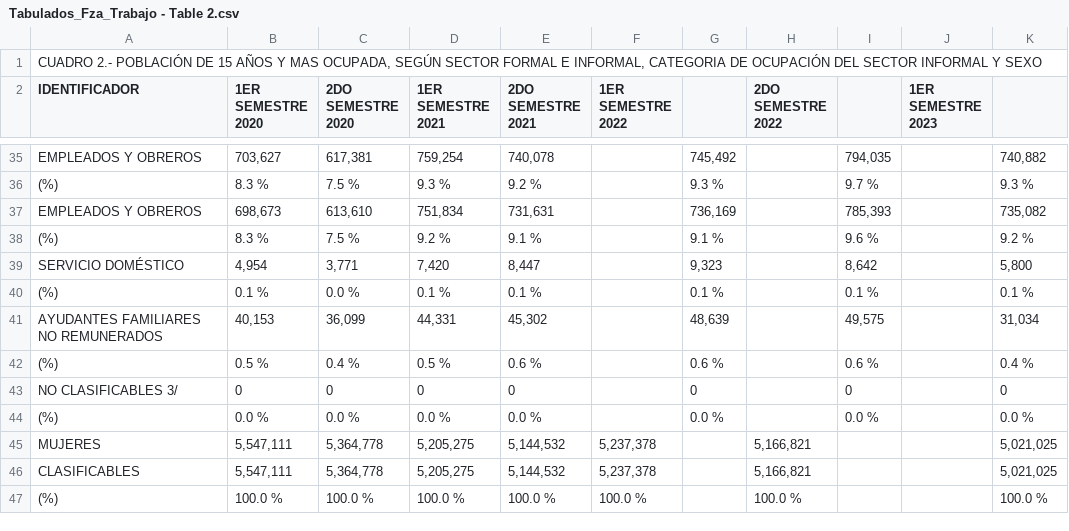
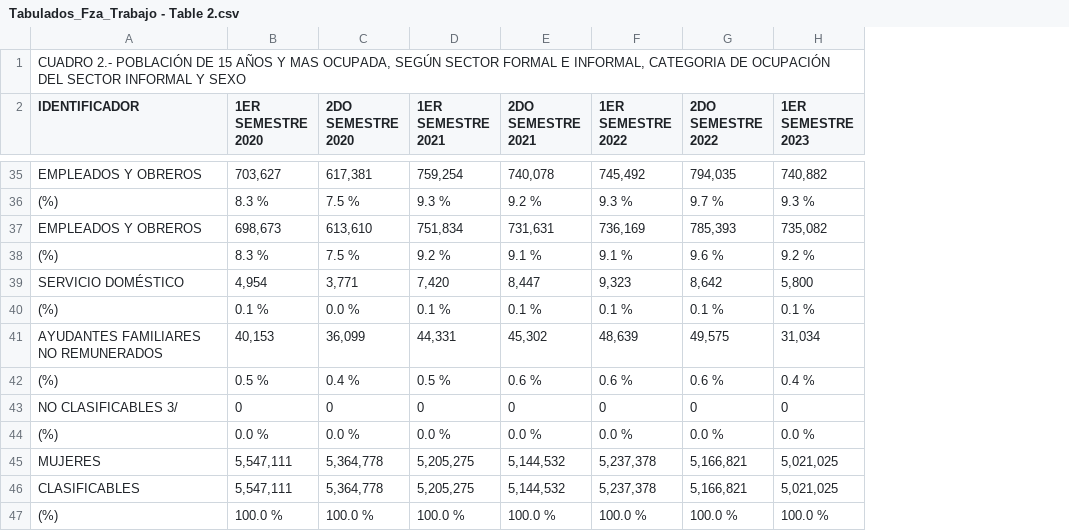
Before and after one commit to d4na3l/empleabilidad-jovenes-VE, a CSV file: data/data_WF/Tabulados_Fza_Trabajo - Table 2.csv, drawn as a sheet; only a part is shown, gaps mark what is left out; removed rows and columns are numbered as before the commit, all else as after; the diff covers the shown part only; the diff names each change by its address in the sheet, - before the commit and + after, or states it on an @@ line.

```diff
--- a/data/data_WF/Tabulados_Fza_Trabajo - Table 2.csv
+++ b/data/data_WF/Tabulados_Fza_Trabajo - Table 2.csv
-column G, rows 35-44: 745,492 | 9.3 % | 736,169 | 9.1 % | 9,323 | 0.1 % | 48,639 | 0.6 % | 0 | 0.0 %
-column I, rows 35-44: 794,035 | 9.7 % | 785,393 | 9.6 % | 8,642 | 0.1 % | 49,575 | 0.6 % | 0 | 0.0 %
-column K, rows 35-47: 740,882 | 9.3 % | 735,082 | 9.2 % | 5,800 | 0.1 % | 31,034 | 0.4 % | 0 | 0.0 % | 5,021,025 | 5,021,025 | 100.0 %
-F35 (1ER SEMESTRE 2022): (empty)
+F35 (1ER SEMESTRE 2022): 745,492
-G35 (2DO SEMESTRE 2022): (empty)
+G35 (2DO SEMESTRE 2022): 794,035
-H35 (1ER SEMESTRE 2023): (empty)
+H35 (1ER SEMESTRE 2023): 740,882
-F36 (1ER SEMESTRE 2022): (empty)
+F36 (1ER SEMESTRE 2022): 9.3 %
-G36 (2DO SEMESTRE 2022): (empty)
+G36 (2DO SEMESTRE 2022): 9.7 %
-H36 (1ER SEMESTRE 2023): (empty)
+H36 (1ER SEMESTRE 2023): 9.3 %
-F37 (1ER SEMESTRE 2022): (empty)
+F37 (1ER SEMESTRE 2022): 736,169
-G37 (2DO SEMESTRE 2022): (empty)
+G37 (2DO SEMESTRE 2022): 785,393
-H37 (1ER SEMESTRE 2023): (empty)
+H37 (1ER SEMESTRE 2023): 735,082
-F38 (1ER SEMESTRE 2022): (empty)
+F38 (1ER SEMESTRE 2022): 9.1 %
-G38 (2DO SEMESTRE 2022): (empty)
+G38 (2DO SEMESTRE 2022): 9.6 %
-H38 (1ER SEMESTRE 2023): (empty)
+H38 (1ER SEMESTRE 2023): 9.2 %
-F39 (1ER SEMESTRE 2022): (empty)
+F39 (1ER SEMESTRE 2022): 9,323
-G39 (2DO SEMESTRE 2022): (empty)
+G39 (2DO SEMESTRE 2022): 8,642
-H39 (1ER SEMESTRE 2023): (empty)
+H39 (1ER SEMESTRE 2023): 5,800
-F40 (1ER SEMESTRE 2022): (empty)
+F40 (1ER SEMESTRE 2022): 0.1 %
-G40 (2DO SEMESTRE 2022): (empty)
+G40 (2DO SEMESTRE 2022): 0.1 %
-H40 (1ER SEMESTRE 2023): (empty)
+H40 (1ER SEMESTRE 2023): 0.1 %
-F41 (1ER SEMESTRE 2022): (empty)
+F41 (1ER SEMESTRE 2022): 48,639
-G41 (2DO SEMESTRE 2022): (empty)
+G41 (2DO SEMESTRE 2022): 49,575
-H41 (1ER SEMESTRE 2023): (empty)
+H41 (1ER SEMESTRE 2023): 31,034
-F42 (1ER SEMESTRE 2022): (empty)
+F42 (1ER SEMESTRE 2022): 0.6 %
-G42 (2DO SEMESTRE 2022): (empty)
+G42 (2DO SEMESTRE 2022): 0.6 %
-H42 (1ER SEMESTRE 2023): (empty)
+H42 (1ER SEMESTRE 2023): 0.4 %
-F43 (1ER SEMESTRE 2022): (empty)
+F43 (1ER SEMESTRE 2022): 0
-G43 (2DO SEMESTRE 2022): (empty)
+G43 (2DO SEMESTRE 2022): 0
-H43 (1ER SEMESTRE 2023): (empty)
+H43 (1ER SEMESTRE 2023): 0
-F44 (1ER SEMESTRE 2022): (empty)
+F44 (1ER SEMESTRE 2022): 0.0 %
-G44 (2DO SEMESTRE 2022): (empty)
+G44 (2DO SEMESTRE 2022): 0.0 %
-H44 (1ER SEMESTRE 2023): (empty)
+H44 (1ER SEMESTRE 2023): 0.0 %
-H45:H46 (1ER SEMESTRE 2023): (empty)
+H45:H46 (1ER SEMESTRE 2023): 5,021,025
-H47 (1ER SEMESTRE 2023): (empty)
+H47 (1ER SEMESTRE 2023): 100.0 %
```
Also changed, not shown: 51 edited cells elsewhere in this file, data/data_WF/Tabulados_Fza_Trabajo - Table 1.csv, data/data_WF/Tabulados_Fza_Trabajo - Table 3.csv, 11 other files.
